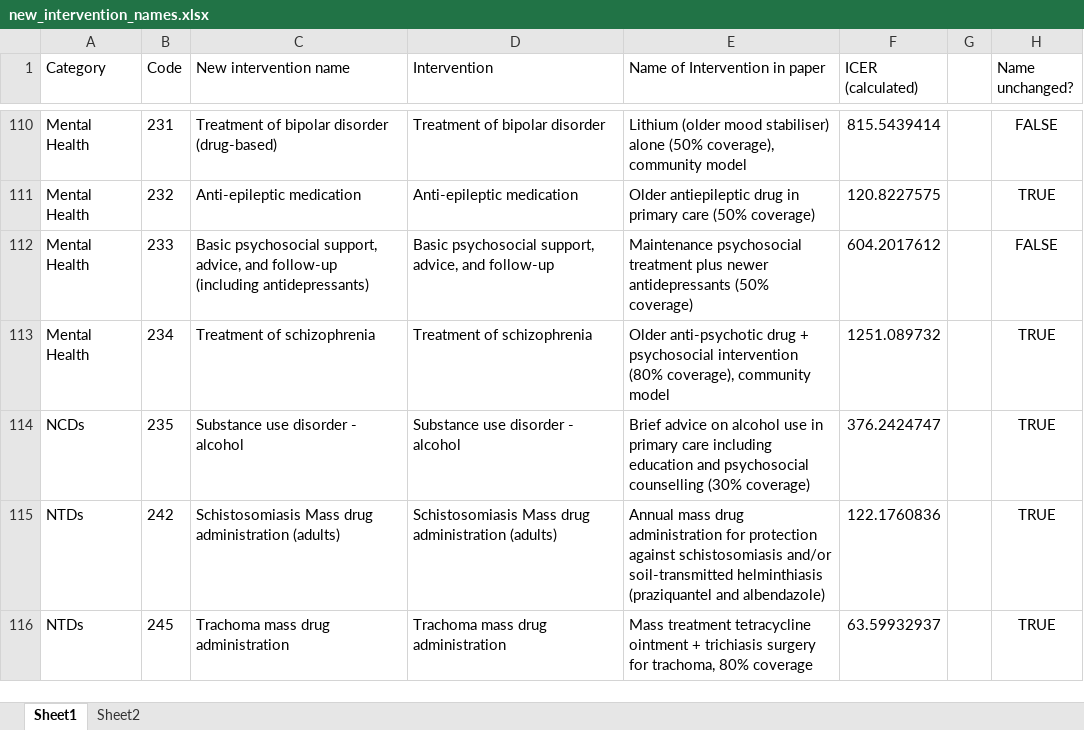
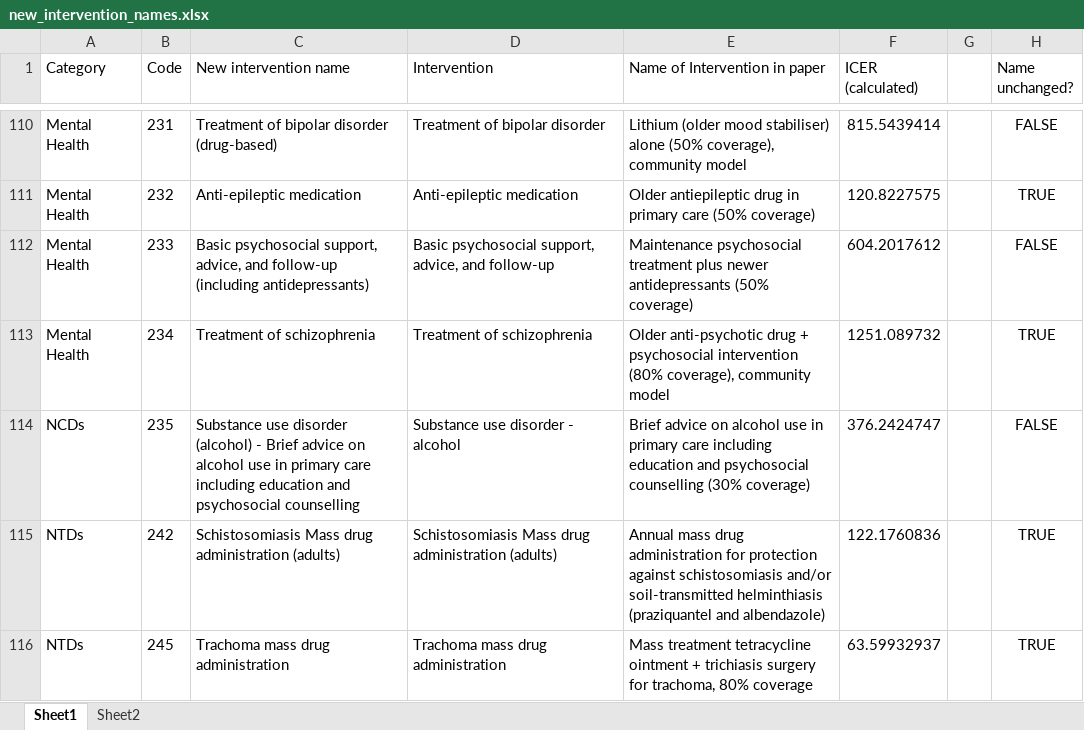
Before and after one commit to sakshimohan/uganda_hbp, an Excel workbook: 2_data/new_intervention_names.xlsx, sheet Sheet1, drawn as a sheet; only a part is shown, gaps mark what is left out; values as stored, in another font and other column widths than the file's, no borders; conditional formats not drawn; the diff names each change by its address in the sheet, - before the commit and + after, or states it on an @@ line.

```diff
--- a/2_data/new_intervention_names.xlsx (sheet Sheet1)
+++ b/2_data/new_intervention_names.xlsx (sheet Sheet1)
-C114 (New intervention name): …use disorder - alcohol
+C114 (New intervention name): …use disorder (alcohol) - Brief advice on alcohol use in primary care including education and psychosocial counselling
-H114 (Name unchanged?): TRUE
+H114 (Name unchanged?): FALSE
```
Also changed, not shown: 2_data/HR Need Estimation Tool_18Nov22.xlsx, 2_data/hbp_data_clean_v2.xlsx.
